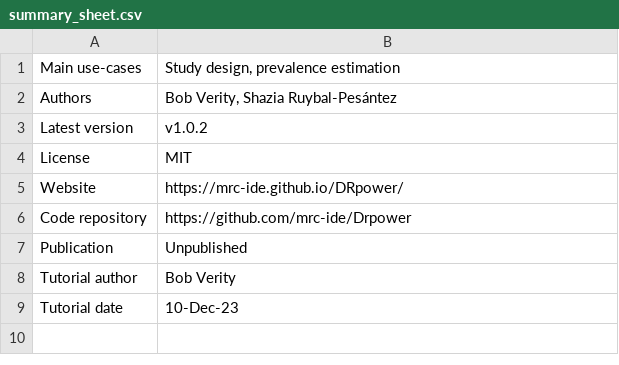
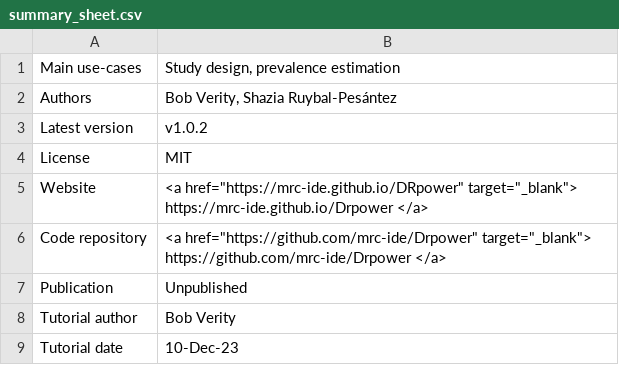
Before and after one commit to mrc-ide/PGEforge, a CSV file: tutorials/DRpower/summary_sheet.csv, drawn as a sheet.

```diff
--- a/tutorials/DRpower/summary_sheet.csv
+++ b/tutorials/DRpower/summary_sheet.csv
@@ -4,4 +4,4 @@ Latest version,v1.0.2
 License,MIT
-Website,https://mrc-ide.github.io/DRpower/
-Code repository,https://github.com/mrc-ide/Drpower
+Website,"<a href=""https://mrc-ide.github.io/DRpower"" target=""_blank""> https://mrc-ide.github.io/Drpower </a>"
+Code repository,"<a href=""https://github.com/mrc-ide/Drpower"" target=""_blank""> https://github.com/mrc-ide/Drpower </a>"
 Publication,Unpublished
```
Also changed, not shown: 1 other file.
